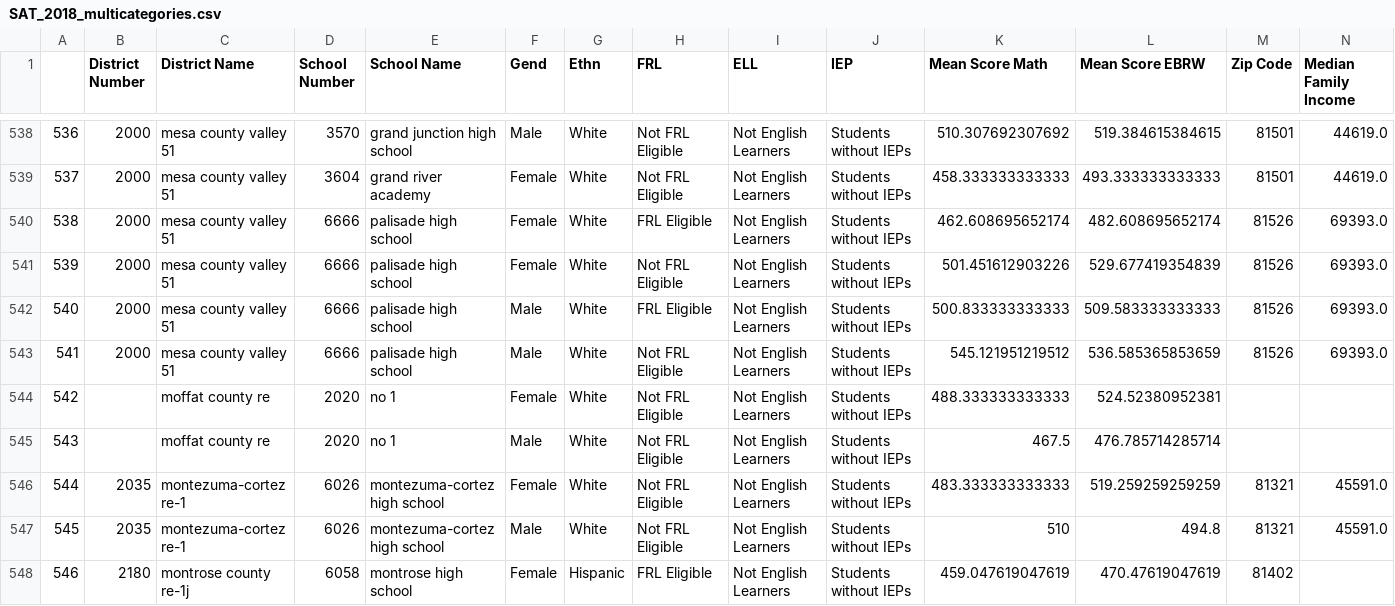
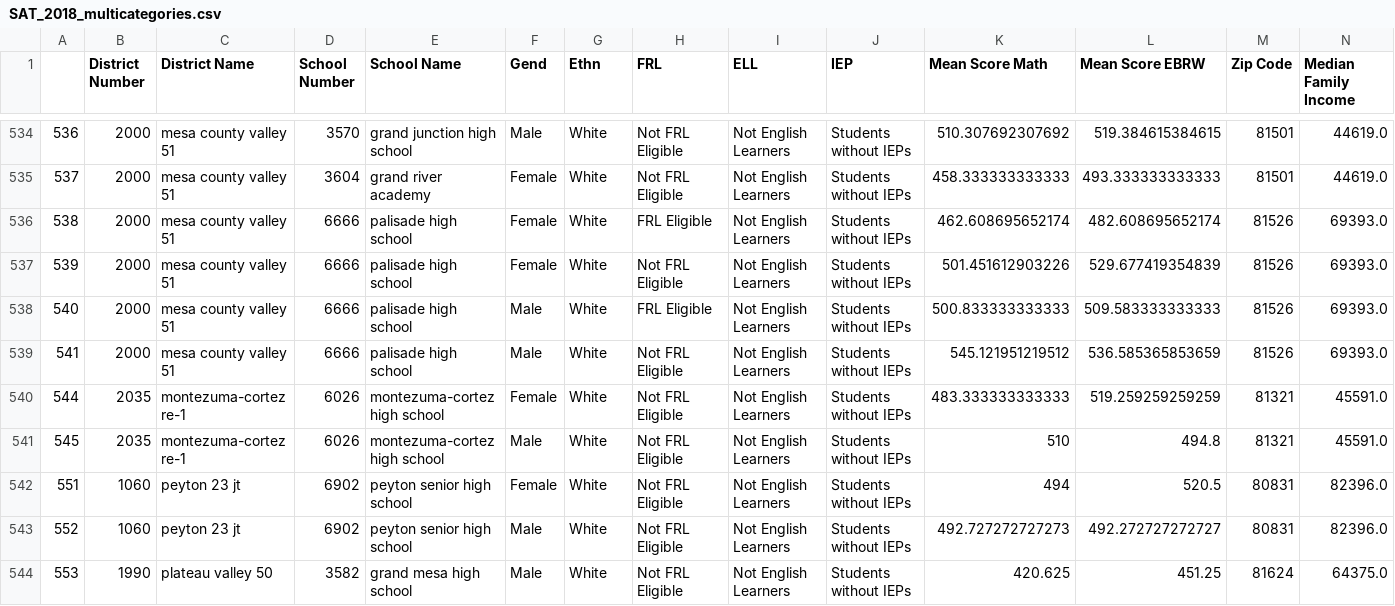
Before and after one commit to delschwartz/SATScorePredictors, a CSV file: data/SAT_2018_multicategories.csv, drawn as a sheet; only a part is shown, gaps mark what is left out; the shorter side is filled out with more unchanged rows; rows hold the shown columns only; the diff covers the shown part only; the diff names each change by its address in the sheet, - before the commit and + after, or states it on an @@ line.

```diff
--- a/data/SAT_2018_multicategories.csv
+++ b/data/SAT_2018_multicategories.csv
-row 544: 542 |  | moffat county re | 2020 | no 1 | Female | White | Not FRL Eligible | Not English Learners | Students without IEPs | 488.333333333333 | 524.52380952381
-row 545: 543 |  | moffat county re | 2020 | no 1 | Male | White | Not FRL Eligible | Not English Learners | Students without IEPs | 467.5 | 476.785714285714
-row 548: 546 | 2180 | montrose county re-1j | 6058 | montrose high school | Female | Hispanic | FRL Eligible | Not English Learners | Students without IEPs | 459.047619047619 | 470.47619047619 | 81402
```
Also changed, not shown: 11 removed rows elsewhere in this file, 13 other files.
